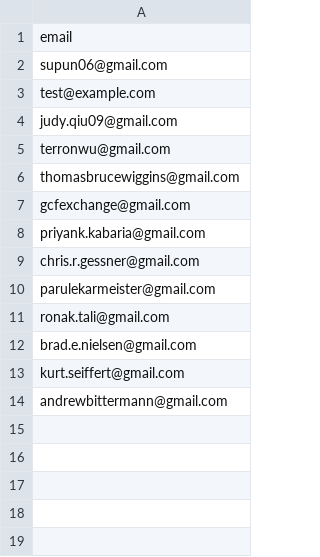
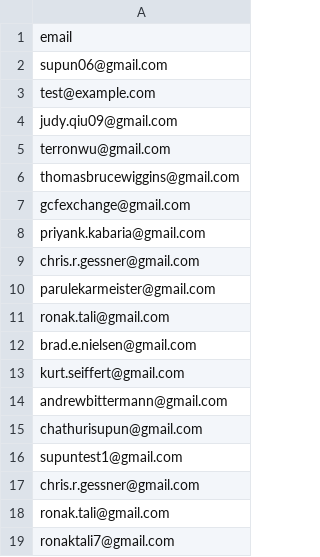
Before and after one commit to nishant07/course-builder, a CSV file: data/email.csv, drawn as a sheet.

Commit message:
adding another user email

```diff
--- a/data/email.csv
+++ b/data/email.csv
@@ -14 +14,6 @@ kurt.seiffert@gmail.com
 andrewbittermann@gmail.com
+chathurisupun@gmail.com
+supuntest1@gmail.com
+chris.r.gessner@gmail.com
+ronak.tali@gmail.com
+ronaktali7@gmail.com
```
